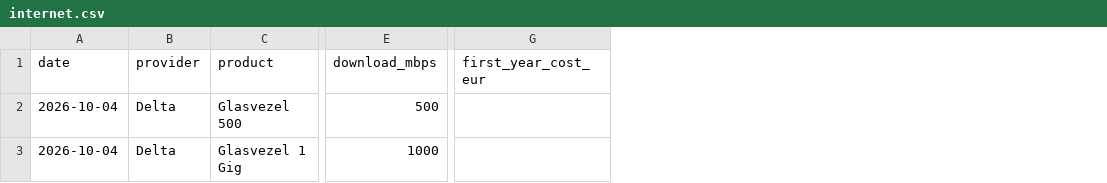
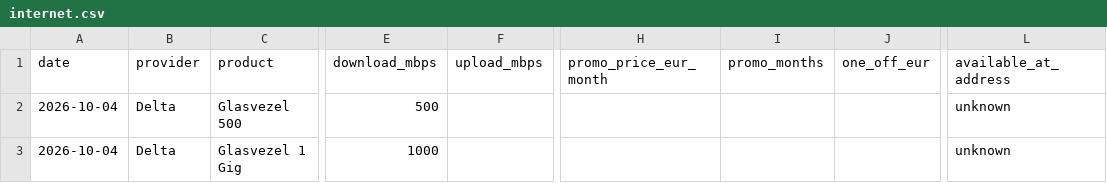
Before and after one commit to TurquoiseStrike/wolfheze-energy, a CSV file: docs/data/internet.csv, drawn as a sheet; only a part is shown, gaps mark what is left out; removed rows and columns are numbered as before the commit, all else as after; the diff names each change by its address in the sheet, - before the commit and + after, or states it on an @@ line.

Commit message:
Advice card, more internet providers, fixed charges per day/year, net feed-in, water incl. tap-water tax, sources.json memory

```diff
--- a/docs/data/internet.csv
+++ b/docs/data/internet.csv
+column F (upload_mbps), empty
-column G (first_year_cost_eur), empty
+column H (promo_price_eur_month), empty
+column I (promo_months), empty
+column J (one_off_eur), empty
+column L (available_at_address), rows 2-3: unknown | unknown
```
Also changed, not shown: docs/data/daily_best.csv, docs/data/energy.csv, 8 other files.
